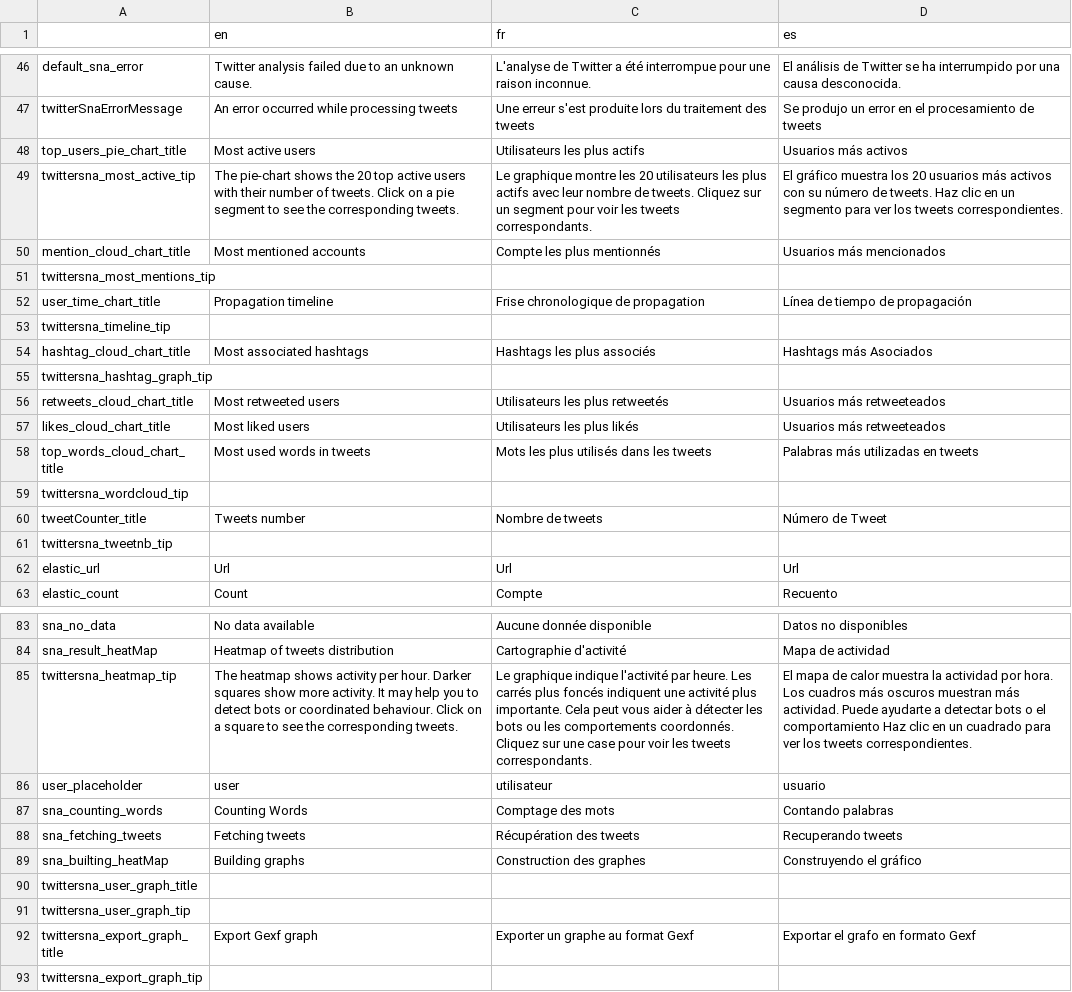
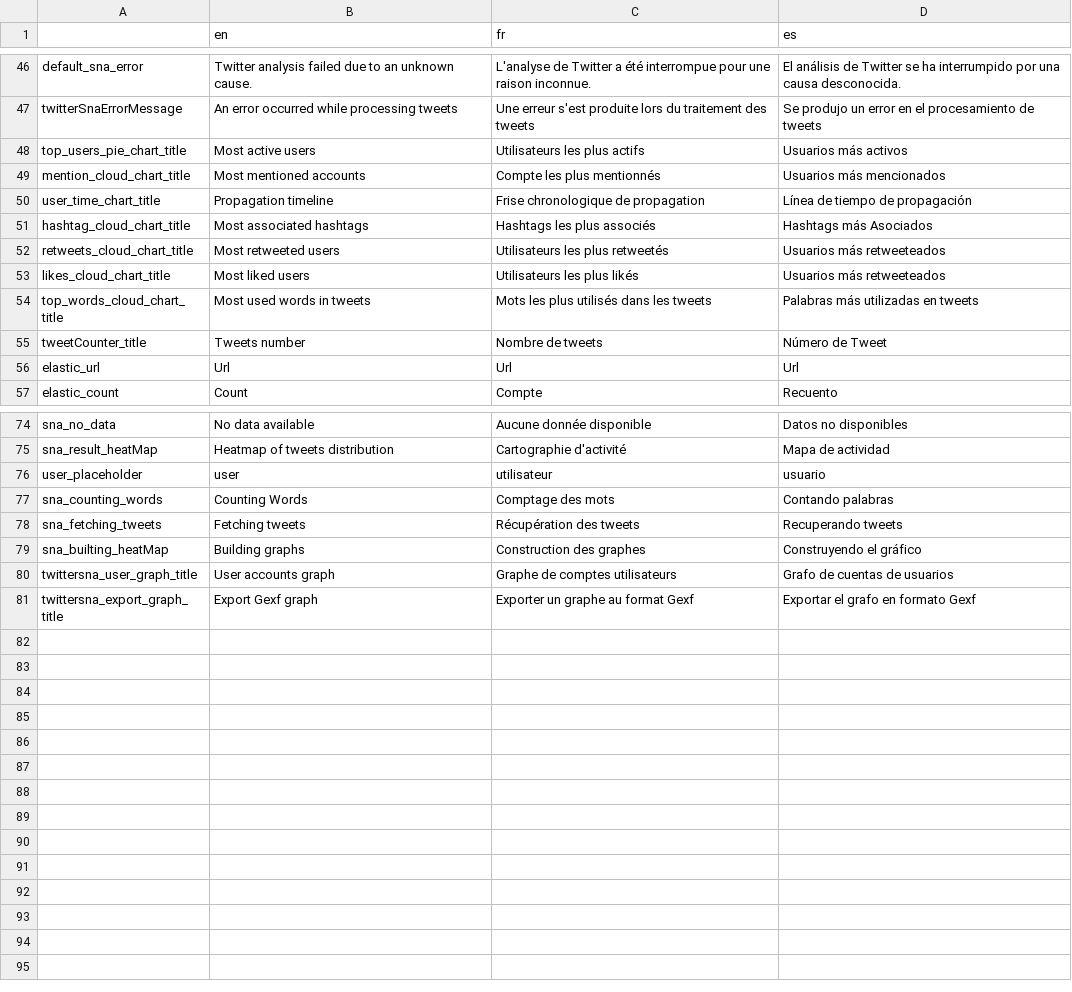
Before and after one commit to Xelgen/InVID-Translations, a TSV file: components/NavItems/tools/TwitterSna.tsv, drawn as a sheet; only a part is shown, gaps mark what is left out; removed rows and columns are numbered as before the commit, all else as after; the diff covers the shown part only; the diff names each change by its address in the sheet, - before the commit and + after, or states it on an @@ line.

Commit message:
updates TwitterSNA.tsv and OnClickInfo.tsv

```diff
--- a/components/NavItems/tools/TwitterSna.tsv
+++ b/components/NavItems/tools/TwitterSna.tsv
-row 49: twittersna_most_active_tip | The pie-chart shows the 20 top active users with their number of tweets. Click on a pie segment to see the corresponding tweets. | Le graphique montre les 20 utilisateurs les plus actifs avec leur nombre de tweets. Cliquez sur un segment pour voir les tweets correspondants. | El gráfico muestra los 20 usuarios más activos con su número de tweets. Haz clic en un segmento para ver los tweets correspondientes.
-row 51: twittersna_most_mentions_tip
-row 53: twittersna_timeline_tip
-row 55: twittersna_hashtag_graph_tip
-row 59: twittersna_wordcloud_tip
-row 61: twittersna_tweetnb_tip
-row 85: twittersna_heatmap_tip | The heatmap shows activity per hour. Darker squares show more activity. It may help you to detect bots or coordinated behaviour. Click on a square to see the corresponding tweets. | Le graphique indique l'activité par heure. Les carrés plus foncés indiquent une activité plus importante. Cela peut vous aider à détecter les bots ou les comportements coordonnés. Cliquez sur une case pour voir les tweets correspondants. | El mapa de calor muestra la actividad por hora. Los cuadros más oscuros muestran más actividad. Puede ayudarte a detectar bots o el comportamiento Haz clic en un cuadrado para ver los tweets correspondientes.
-B80 (en): (empty)
+B80 (en): User accounts graph
-C80 (fr): (empty)
+C80 (fr): Graphe de comptes utilisateurs
-D80 (es): (empty)
+D80 (es): Grafo de cuentas de usuarios
-row 91: twittersna_user_graph_tip
-row 93: twittersna_export_graph_tip
```
Also changed, not shown: 3 removed rows and 1 edited cell elsewhere in this file, 1 other file.
